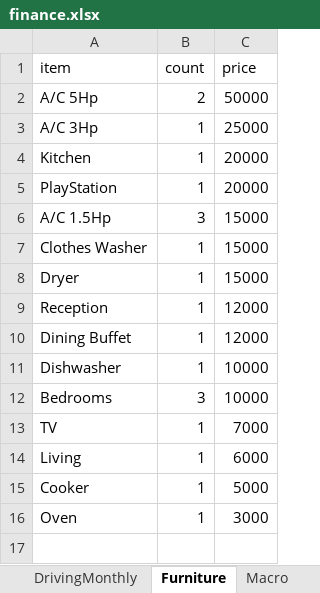
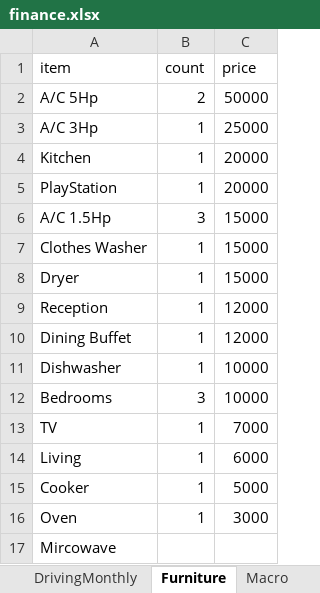
Before and after one commit to ahmedm838/personal-finance, an Excel workbook: docs/finance.xlsx, sheet Furniture, drawn as a sheet; values as stored, in another font and other column widths than the file's, no borders; the diff names each change by its address in the sheet, - before the commit and + after, or states it on an @@ line.

Commit message:
Update figures from the web app

```diff
--- a/docs/finance.xlsx (sheet Furniture)
+++ b/docs/finance.xlsx (sheet Furniture)
+row 17: Mircowave
```
